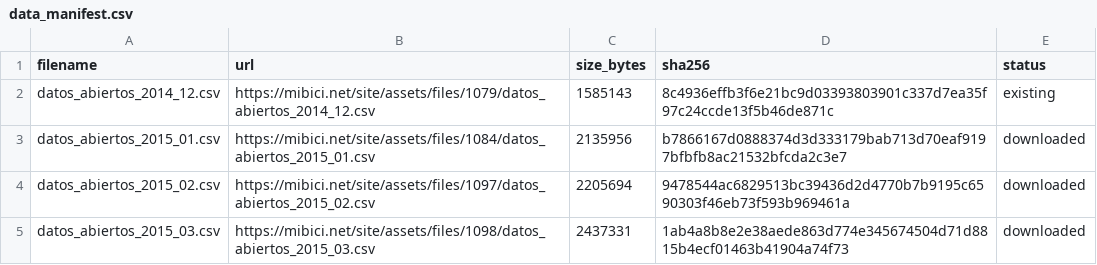
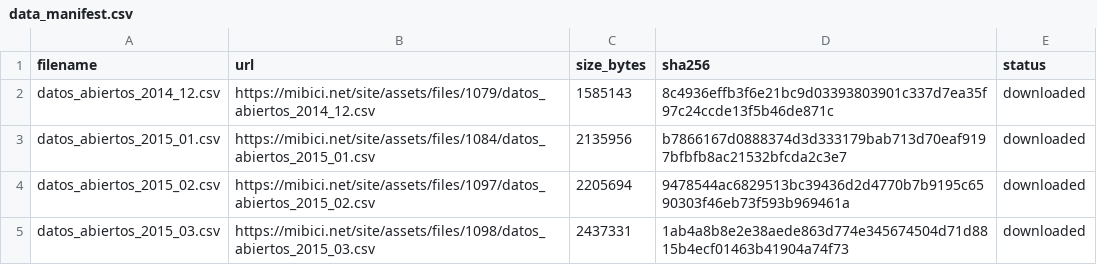
Before and after one commit to LeonardoSantosGrc/MiBici, a CSV file: references/data_manifest.csv, drawn as a sheet; only a part is shown.

```diff
--- a/references/data_manifest.csv
+++ b/references/data_manifest.csv
@@ -1,3 +1,3 @@
 filename,url,size_bytes,sha256,status
-datos_abiertos_2014_12.csv,https://mibici.net/site/assets/files/1079/datos_abiertos_2014_12.csv,1585143,8c4936effb3f6e21bc9d03393803901c337d7ea35f97c24ccde13f5b46de871c,existing
+datos_abiertos_2014_12.csv,https://mibici.net/site/assets/files/1079/datos_abiertos_2014_12.csv,1585143,8c4936effb3f6e21bc9d03393803901c337d7ea35f97c24ccde13f5b46de871c,downloaded
 datos_abiertos_2015_01.csv,https://mibici.net/site/assets/files/1084/datos_abiertos_2015_01.csv,2135956,b7866167d0888374d3d333179bab713d70eaf9197bfbfb8ac21532bfcda2c3e7,downloaded
```
Also changed, not shown: 6 other files.
